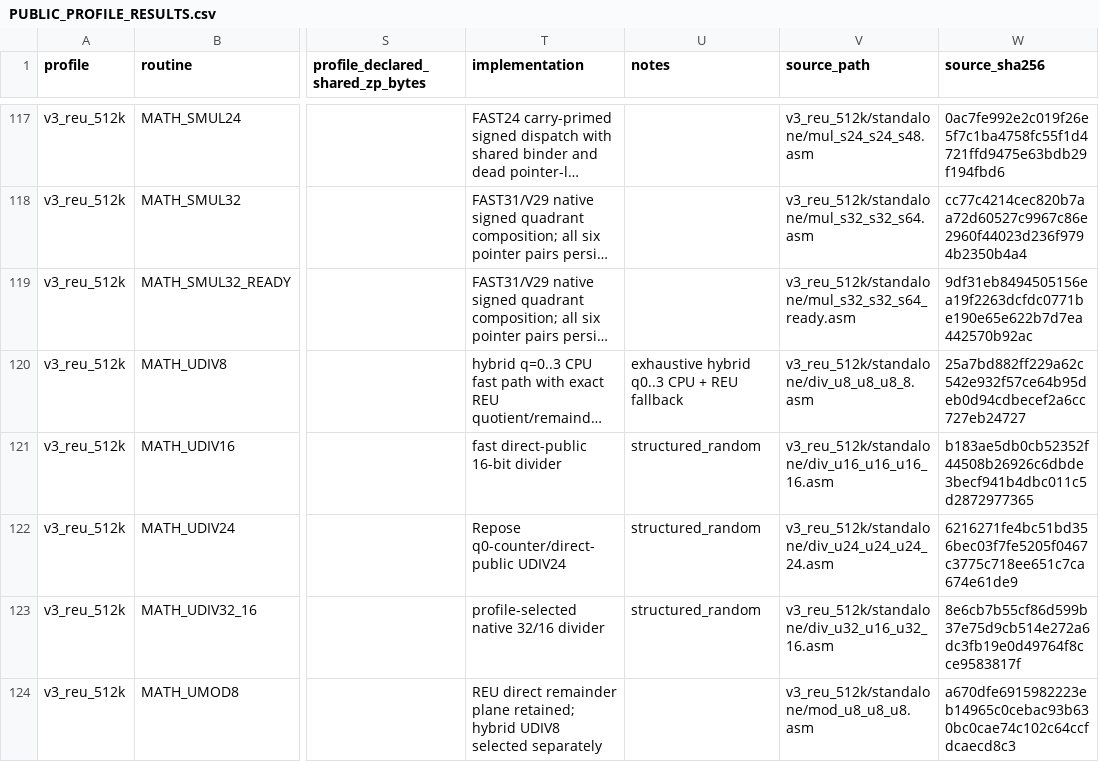
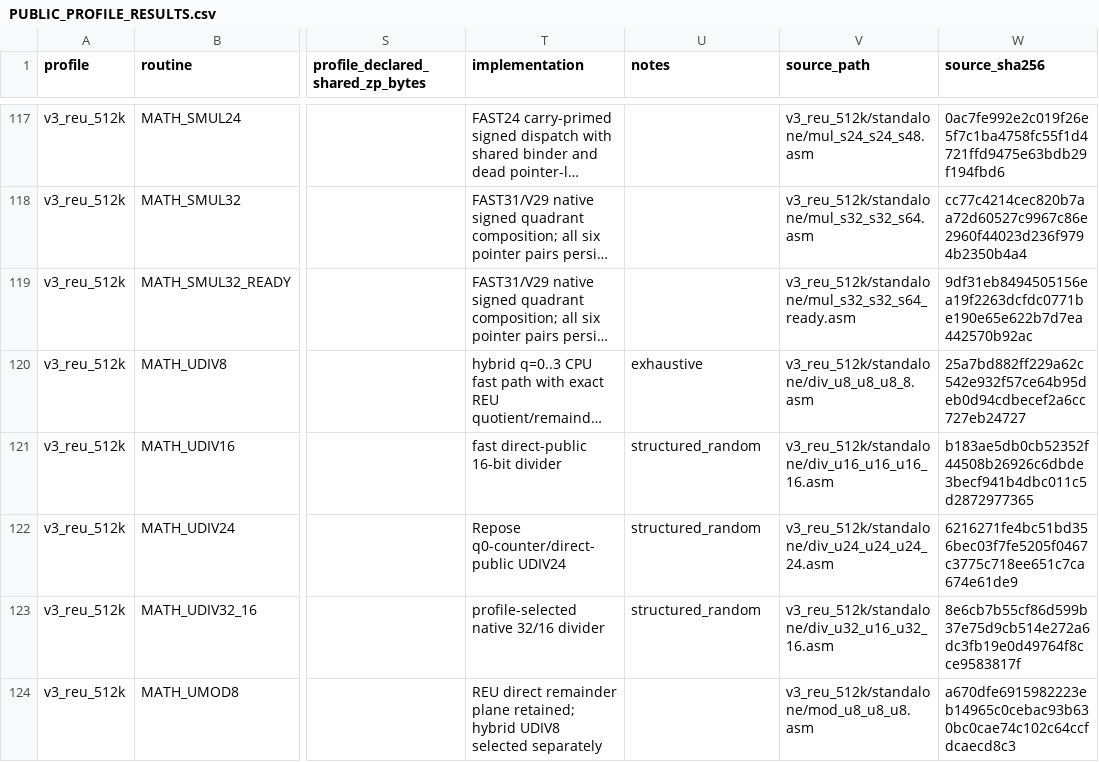
Before and after one commit to floppyrom/C64-Math-Library, a CSV file: benchmarks/PUBLIC_PROFILE_RESULTS.csv, drawn as a sheet; only a part is shown, gaps mark what is left out; long unchanged cells end in …; the diff covers the shown part only; the diff names each change by its address in the sheet, - before the commit and + after, or states it on an @@ line.

```diff
--- a/benchmarks/PUBLIC_PROFILE_RESULTS.csv
+++ b/benchmarks/PUBLIC_PROFILE_RESULTS.csv
-U120 (notes): exhaustive hybrid q0..3 CPU + REU fallback
+U120 (notes): exhaustive
```
Also changed, not shown: 55 edited cells elsewhere in this file, benchmarks/BEST_PROFILE_RESULTS.csv, docs/CONSOLIDATED_ROUTINE_TABLE.csv, 14 other files.
